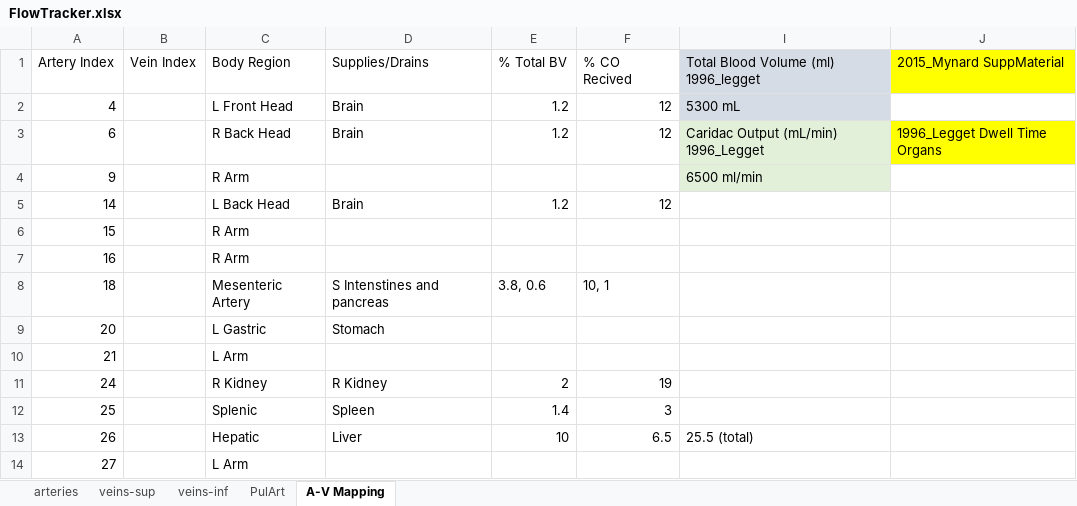
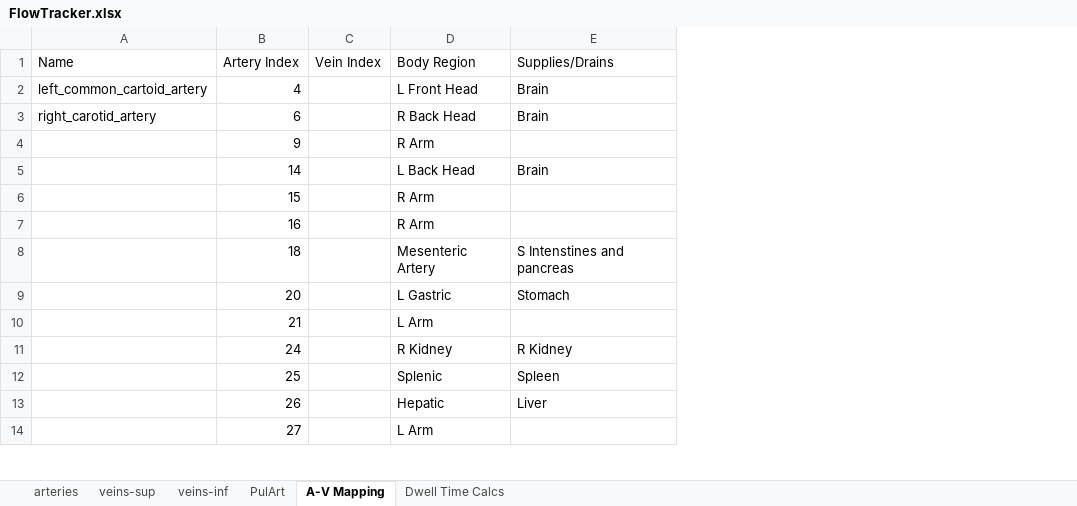
Before and after one commit to CNorthwayMedPhys/Full-Body-Flow-Model-Project, an Excel workbook: FlowTracker.xlsx, sheet A-V Mapping, drawn as a sheet; only a part is shown; values as stored, in another font and other column widths than the file's, no borders; removed rows and columns are numbered as before the commit, all else as after; the diff names each change by its address in the sheet, - before the commit and + after, or states it on an @@ line.

Commit message:
Calcuating Dwell Times for Organs

```diff
--- a/FlowTracker.xlsx (sheet A-V Mapping)
+++ b/FlowTracker.xlsx (sheet A-V Mapping)
+sheet tab: Dwell Time Calcs
+column A (Name), rows 2-3: left_common_cartoid_artery | right_carotid_artery
-column E (% Total BV), rows 2-13: 1.2 | 1.2 |  | 1.2 |  |  | 3.8, 0.6 |  |  | 2 | 1.4 | 10
-column F (% CO Recived), rows 2-13: 12 | 12 |  | 12 |  |  | 10, 1 |  |  | 19 | 3 | 6.5
-column I, rows 1-13: Total Blood Volume (ml) 1996_legget | 5300 mL | Caridac Output (mL/min) 1996_Legget | 6500 ml/min |  |  |  |  |  |  |  |  | 25.5 (total)
-column J (2015_Mynard SuppMaterial), row 3: 1996_Legget Dwell Time Organs
```
Also changed, not shown: 1 other file.
